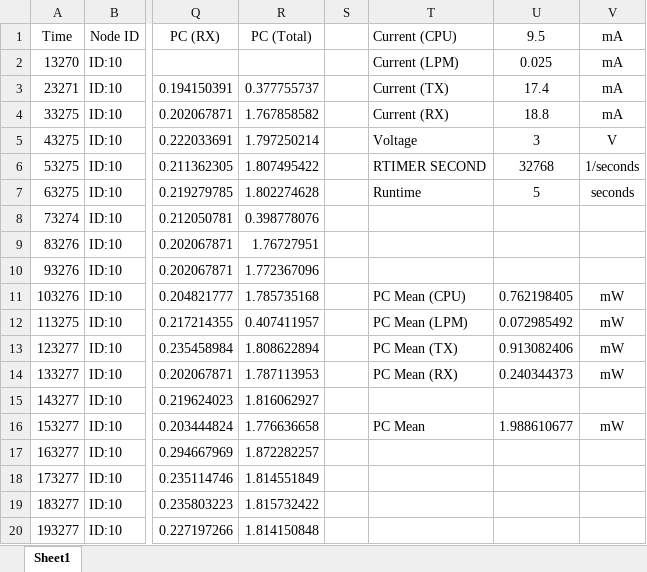
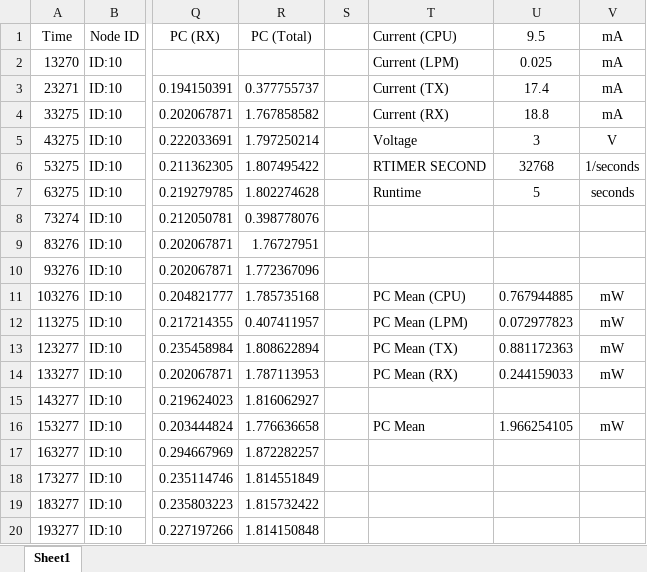
Before and after one commit to roussieau/mobile, an Excel workbook: Traces/aggregate_10_clients.xlsx, sheet Sheet1, drawn as a sheet; only a part is shown, gaps mark what is left out; values as stored, in another font and other column widths than the file's, no borders; the diff names each change by its address in the sheet, - before the commit and + after, or states it on an @@ line.

```diff
--- a/Traces/aggregate_10_clients.xlsx (sheet Sheet1)
+++ b/Traces/aggregate_10_clients.xlsx (sheet Sheet1)
-U11 (9.5): 0.762198405
+U11 (9.5): 0.767944885
-U12 (9.5): 0.072985492
+U12 (9.5): 0.072977823
-U13 (9.5): 0.913082406
+U13 (9.5): 0.881172363
-U14 (9.5): 0.240344373
+U14 (9.5): 0.244159033
-U16 (9.5): 1.988610677
+U16 (9.5): 1.966254105
```
Also changed, not shown: Traces/aggregate_5_clients.xlsx, Traces/instant_10_clients.xlsx, 9 other files.
